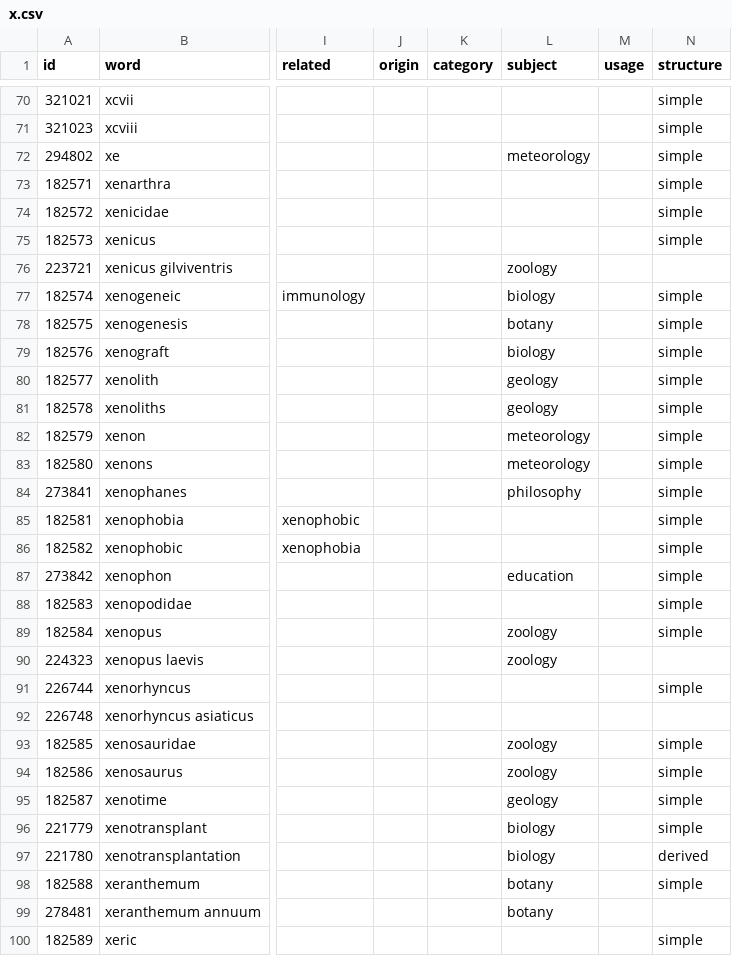
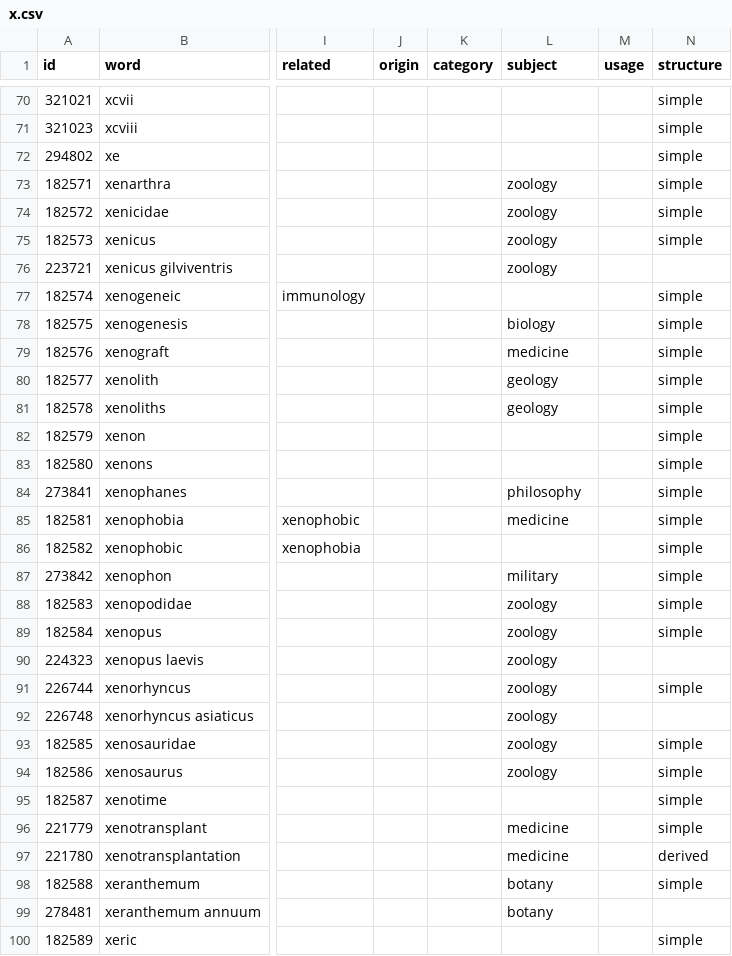
Before and after one commit to georgezafgz-369/lex-hopper, a CSV file: data/lexicon/entries_en/x.csv, drawn as a sheet; only a part is shown, gaps mark what is left out; the diff covers the shown part only; the diff names each change by its address in the sheet, - before the commit and + after, or states it on an @@ line.

```diff
--- a/data/lexicon/entries_en/x.csv
+++ b/data/lexicon/entries_en/x.csv
-L72 (subject): meteorology
+L72 (subject): (empty)
-L73:L75 (subject): (empty)
+L73:L75 (subject): zoology
-L77 (subject): biology
+L77 (subject): (empty)
-L78 (subject): botany
+L78 (subject): biology
-L79 (subject): biology
+L79 (subject): medicine
-L82:L83 (subject): meteorology
+L82:L83 (subject): (empty)
-L85 (subject): (empty)
+L85 (subject): medicine
-L87 (subject): education
+L87 (subject): military
-L88 (subject): (empty)
+L88 (subject): zoology
-L91:L92 (subject): (empty)
+L91:L92 (subject): zoology
-L95 (subject): geology
+L95 (subject): (empty)
-L96:L97 (subject): biology
+L96:L97 (subject): medicine
```
Also changed, not shown: 109 edited cells elsewhere in this file, data/lexicon/entries_en/q.csv, data/lexicon/entries_en/y.csv, 56 other files.
